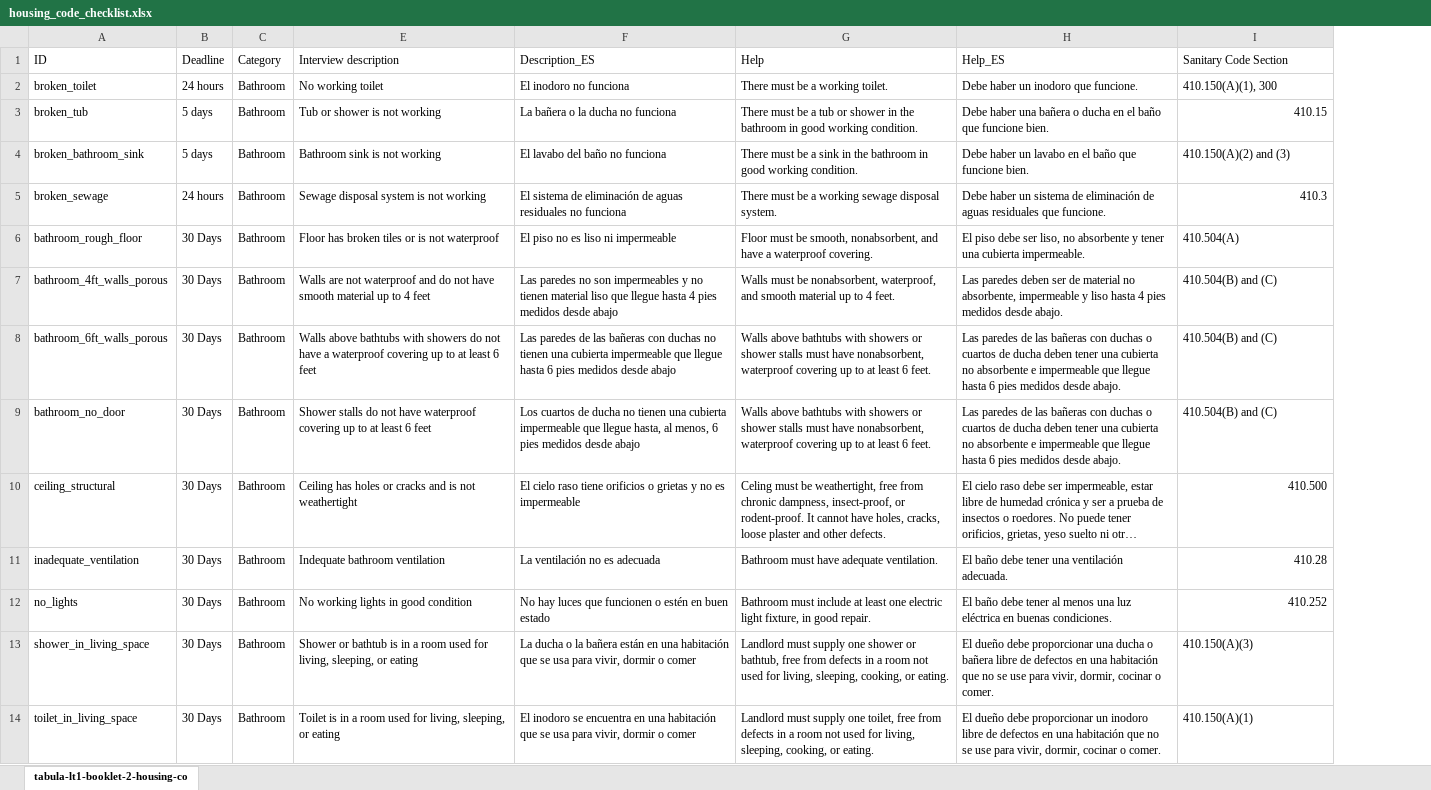
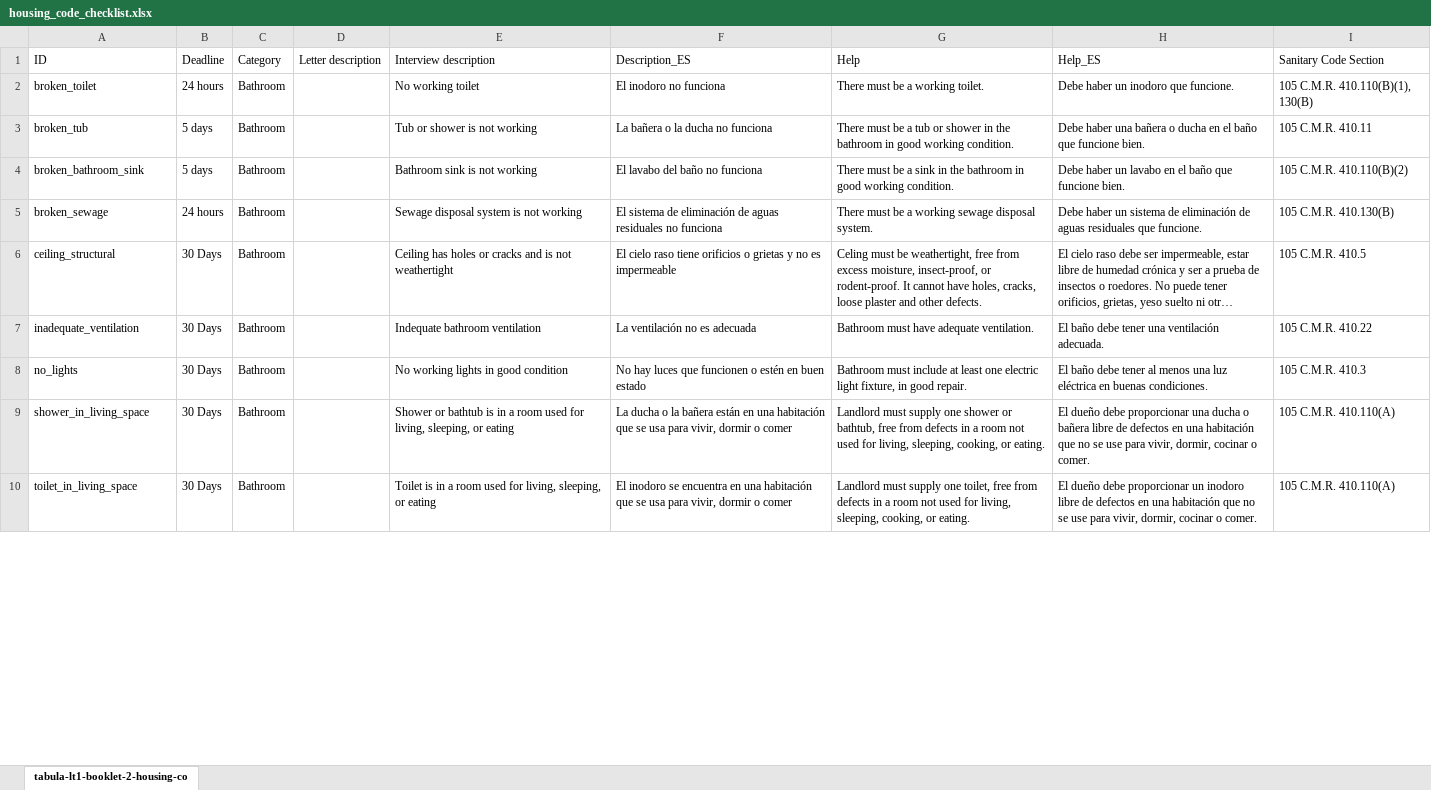
Before and after one commit to LemmaLegalConsulting/docassemble-HousingCodeChecklist, an Excel workbook: docassemble/HousingCodeChecklist/data/sources/housing_code_checklist.xlsx, sheet tabula-lt1-booklet-2-housing-co, drawn as a sheet; only a part is shown; long unchanged cells end in …; values as stored, in another font and other column widths than the file's, no cell formats; removed rows and columns are numbered as before the commit, all else as after; the diff covers the shown part only; the diff names each change by its address in the sheet, - before the commit and + after, or states it on an @@ line.

```diff
--- a/docassemble/HousingCodeChecklist/data/sources/housing_code_checklist.xlsx (sheet tabula-lt1-booklet-2-housing-co)
+++ b/docassemble/HousingCodeChecklist/data/sources/housing_code_checklist.xlsx (sheet tabula-lt1-booklet-2-housing-co)
@@ column D (Letter description) unhidden, empty @@
-I2 (Sanitary Code Section): 410.150(A)(1), 300
+I2 (Sanitary Code Section): 105 C.M.R. 410.110(B)(1), 130(B)
-I3 (Sanitary Code Section): 410.15
+I3 (Sanitary Code Section): 105 C.M.R. 410.11
-I4 (Sanitary Code Section): 410.150(A)(2) and (3)
+I4 (Sanitary Code Section): 105 C.M.R. 410.110(B)(2)
-I5 (Sanitary Code Section): 410.3
+I5 (Sanitary Code Section): 105 C.M.R. 410.130(B)
-row 6: bathroom_rough_floor | 30 Days | Bathroom | Floor has broken tiles or is not waterproof | El piso no es liso ni impermeable | Floor must be smooth, nonabsorbent, and have a waterproof covering. | El piso debe ser liso, no absorbente y tener una cubierta impermeable. | 410.504(A)
-row 7: bathroom_4ft_walls_porous | 30 Days | Bathroom | Walls are not waterproof and do not have smooth material up to 4 feet | Las paredes no son impermeables y no tienen material liso que llegue hasta 4 pies medidos desde abajo | Walls must be nonabsorbent, waterproof, and smooth material up to 4 feet. | Las paredes deben ser de material no absorbente, impermeable y liso hasta 4 pies medidos desde abajo. | 410.504(B) and (C)
-row 8: bathroom_6ft_walls_porous | 30 Days | Bathroom | Walls above bathtubs with showers do not have a waterproof covering up to at least 6 feet | Las paredes de las bañeras con duchas no tienen una cubierta impermeable que llegue hasta 6 pies medidos desde abajo | Walls above bathtubs with showers or shower stalls must have nonabsorbent, waterproof covering up to at least 6 feet. | Las paredes de las bañeras con duchas o cuartos de ducha deben tener una cubierta no absorbente e impermeable que llegue hasta 6 pies medidos desde abajo. | 410.504(B) and (C)
-row 9: bathroom_no_door | 30 Days | Bathroom | Shower stalls do not have waterproof covering up to at least 6 feet | Los cuartos de ducha no tienen una cubierta impermeable que llegue hasta, al menos, 6 pies medidos desde abajo | Walls above bathtubs with showers or shower stalls must have nonabsorbent, waterproof covering up to at least 6 feet. | Las paredes de las bañeras con duchas o cuartos de ducha deben tener una cubierta no absorbente e impermeable que llegue hasta 6 pies medidos desde abajo. | 410.504(B) and (C)
-G6 (Help): …free from chronic dampness, insect-proof, or…
+G6 (Help): …free from excess moisture, insect-proof, or…
-I6 (Sanitary Code Section): 410.500
+I6 (Sanitary Code Section): 105 C.M.R. 410.5
-I7 (Sanitary Code Section): 410.28
+I7 (Sanitary Code Section): 105 C.M.R. 410.22
-I8 (Sanitary Code Section): 410.252
+I8 (Sanitary Code Section): 105 C.M.R. 410.3
-I9 (Sanitary Code Section): 410.150(A)(3)
+I9 (Sanitary Code Section): 105 C.M.R. 410.110(A)
-I10 (Sanitary Code Section): 410.150(A)(1)
+I10 (Sanitary Code Section): 105 C.M.R. 410.110(A)
```
Also changed, not shown: 1 removed row and 182 edited cells elsewhere in this sheet, cell formats, 5 other files.
